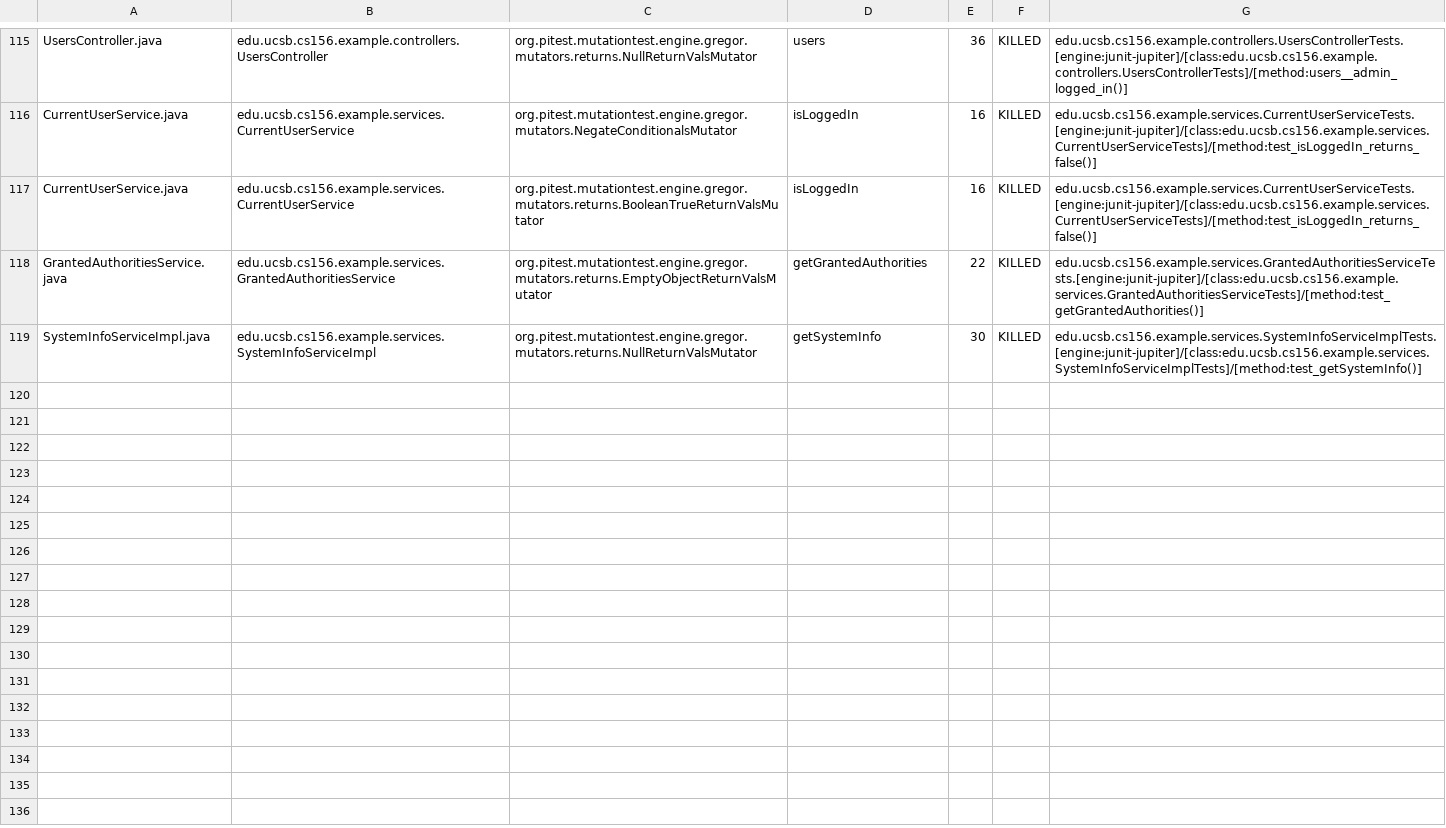
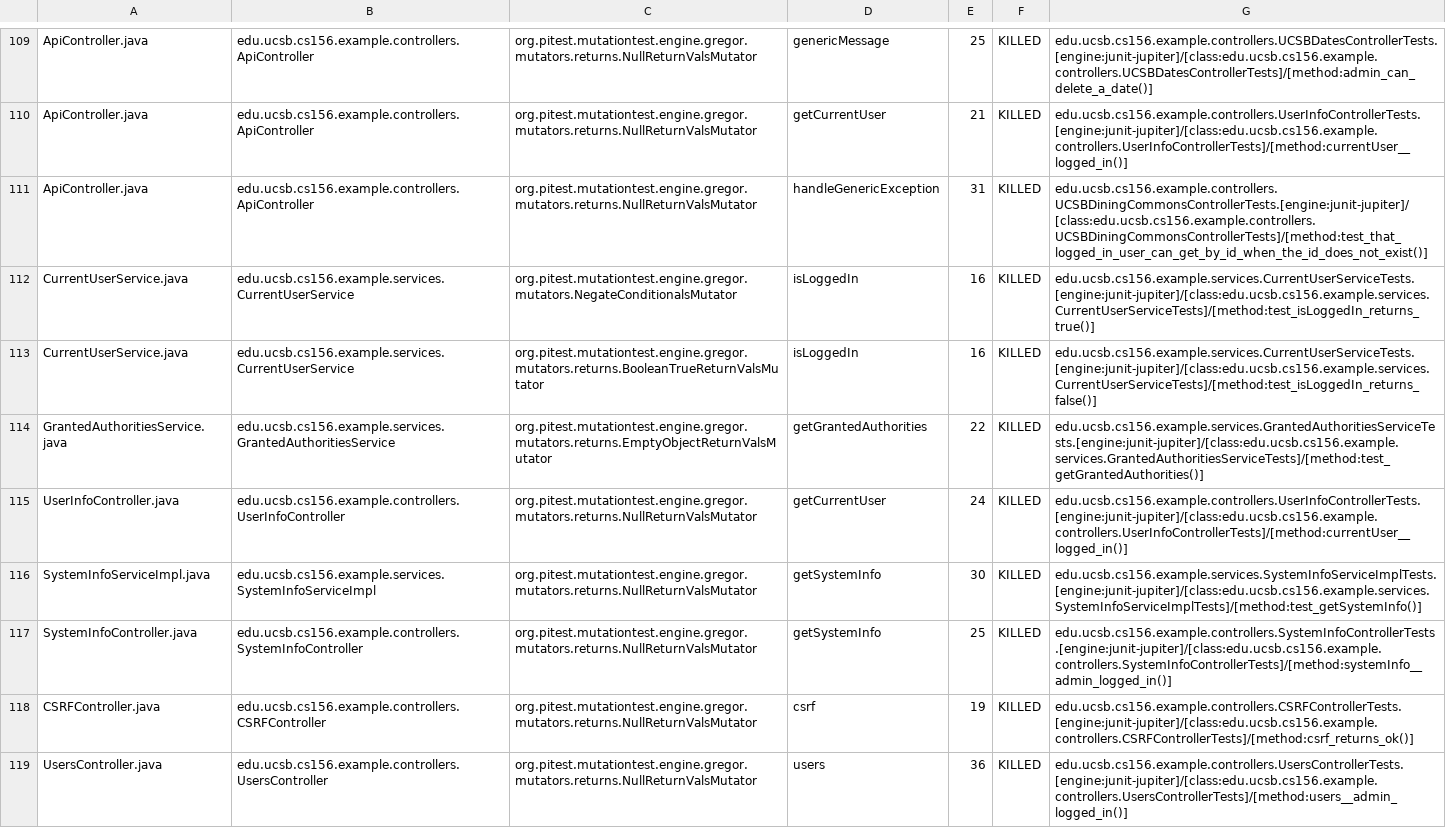
Before and after one commit to ucsb-cs156-m23/team02-m23-9am-2, a CSV file: pitest/mutations.csv, drawn as a sheet; only a part is shown, gaps mark what is left out; addresses are those after the commit; the diff covers the shown part only; the diff names each change by its address in the sheet, - before the commit and + after, or states it on an @@ line.

Commit message:
Deploying to gh-pages from @ ucsb-cs156-m23/team02-m23-9am-2@27619eee15fa62fe5b9b9bd2a0f81b315f6d5432 🚀

```diff
--- a/pitest/mutations.csv
+++ b/pitest/mutations.csv
-A109: UsersController.java
+A109: ApiController.java
-B109: edu.ucsb.cs156.example.controllers.UsersController
+B109: edu.ucsb.cs156.example.controllers.ApiController
-D109: users
+D109: genericMessage
-E109: 36
+E109: 25
-G109: edu.ucsb.cs156.example.controllers.UsersControllerTests.[engine:junit-jupiter]/[class:edu.ucsb.cs156.example.controllers.UsersControllerTests]/[method:users__admin_logged_in()]
+G109: edu.ucsb.cs156.example.controllers.UCSBDatesControllerTests.[engine:junit-jupiter]/[class:edu.ucsb.cs156.example.controllers.UCSBDatesControllerTests]/[method:admin_can_delete_a_date()]
@@ row 2 moved to row 110: ApiController.java @@
+row 111: ApiController.java | edu.ucsb.cs156.example.controllers.ApiController | org.pitest.mutationtest.engine.gregor.mutators.returns.NullReturnValsMutator | handleGenericException | 31 | KILLED | edu.ucsb.cs156.example.controllers.UCSBDiningCommonsControllerTests.[engine:junit-jupiter]/[class:edu.ucsb.cs156.example.controllers.UCSBDiningCommonsControllerTests]/[method:test_that_logged_in_user_can_get_by_id_when_the_id_does_not_exist()]
-G112: edu.ucsb.cs156.example.services.CurrentUserServiceTests.[engine:junit-jupiter]/[class:edu.ucsb.cs156.example.services.CurrentUserServiceTests]/[method:test_isLoggedIn_returns_false()]
+G112: edu.ucsb.cs156.example.services.CurrentUserServiceTests.[engine:junit-jupiter]/[class:edu.ucsb.cs156.example.services.CurrentUserServiceTests]/[method:test_isLoggedIn_returns_true()]
@@ row 114 moved to row 115: UserInfoController.java @@
@@ row 45 moved to row 117: SystemInfoController.java @@
@@ row 4 moved to row 118: CSRFController.java @@
+row 119: UsersController.java | edu.ucsb.cs156.example.controllers.UsersController | org.pitest.mutationtest.engine.gregor.mutators.returns.NullReturnValsMutator | users | 36 | KILLED | edu.ucsb.cs156.example.controllers.UsersControllerTests.[engine:junit-jupiter]/[class:edu.ucsb.cs156.example.controllers.UsersControllerTests]/[method:users__admin_logged_in()]
```
Also changed, not shown: 2 removed rows, 50 moved rows and 8 edited cells elsewhere in this file, 15 other files.
